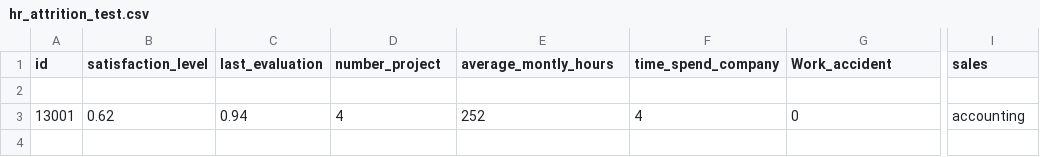
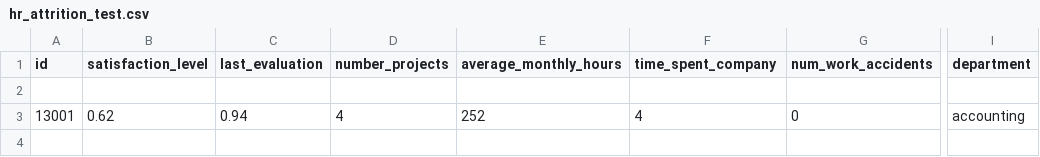
Before and after one commit to DragonDuck/employee_attrition, a CSV file: hr_attrition_test.csv, drawn as a sheet; only a part is shown, gaps mark what is left out; the diff names each change by its address in the sheet, - before the commit and + after, or states it on an @@ line.

```diff
--- a/hr_attrition_test.csv
+++ b/hr_attrition_test.csv
-D1: number_project
+D1: number_projects
-E1: average_montly_hours
+E1: average_monthly_hours
-F1: time_spend_company
+F1: time_spent_company
-G1: Work_accident
+G1: num_work_accidents
-I1: sales
+I1: department
```
Also changed, not shown: hr_attrition_train.csv, 15 other files.
